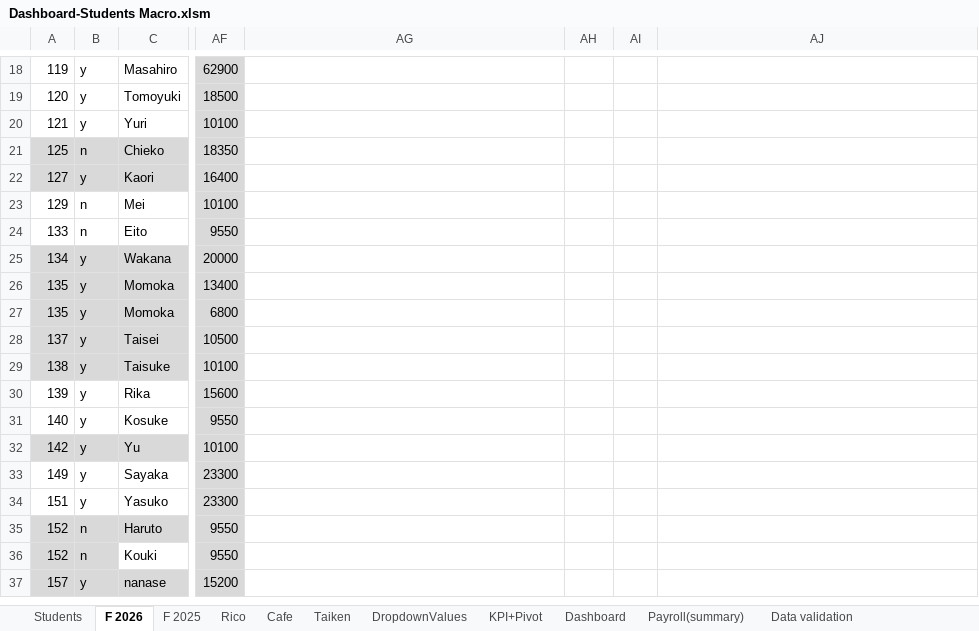
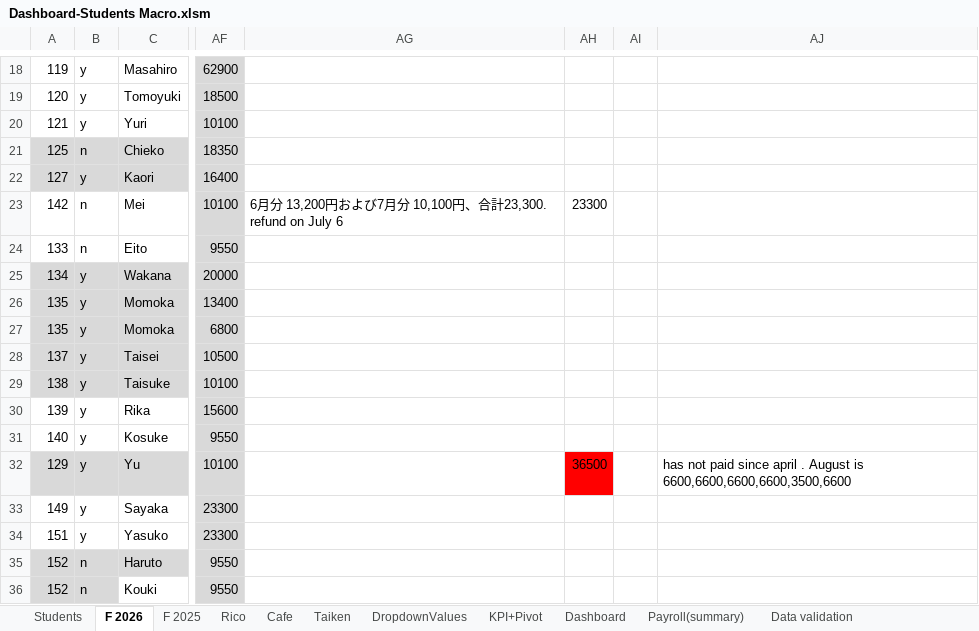
Before and after one commit to Euthenian/bee-school-knowledge, an Excel workbook: 事務/Dashboard-Students Macro.xlsm, sheet F 2026, drawn as a sheet; only a part is shown, gaps mark what is left out; the shorter side is filled out with more unchanged rows; values as stored, in another font and other column widths than the file's, no borders; the diff names each change by its address in the sheet, - before the commit and + after, or states it on an @@ line.

Commit message:
update SD

```diff
--- a/事務/Dashboard-Students Macro.xlsm (sheet F 2026)
+++ b/事務/Dashboard-Students Macro.xlsm (sheet F 2026)
-A23: 129
+A23: 142
-AG23: (empty)
+AG23: 6月分 13,200円および7月分 10,100円、合計23,300. refund on July 6
-AH23: (empty)
+AH23: 23300
-A32: 142
+A32: 129
-AH32: (empty)
+AH32: 36500
-AH32 fill: none
+AH32 fill: #FF0000
-AJ32: (empty)
+AJ32: has not paid since april . August is 6600,6600,6600,6600,3500,6600
```
Also changed, not shown: charts or pictures.
